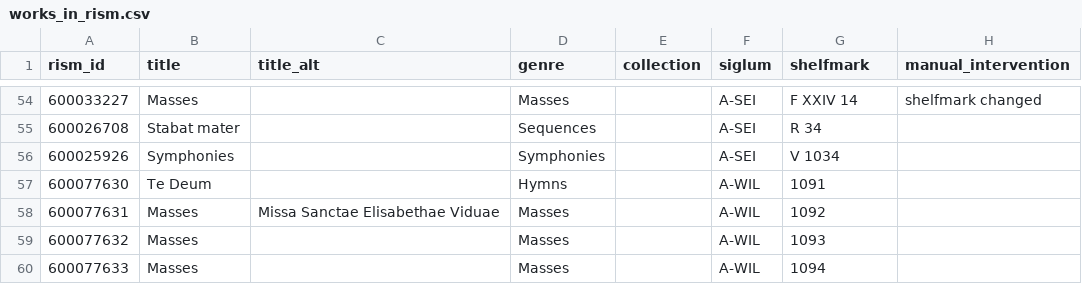
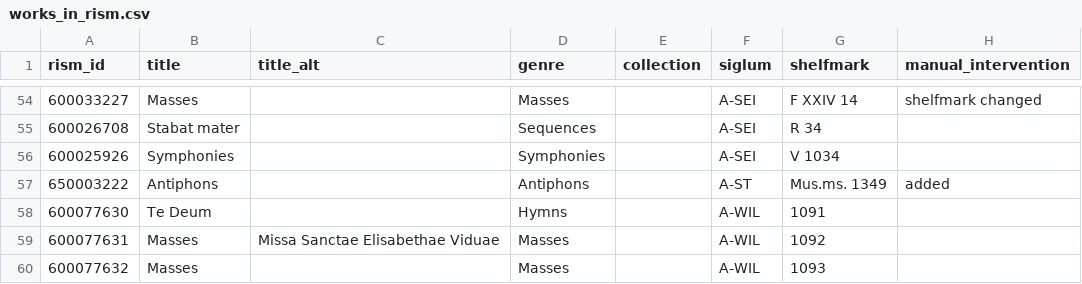
Before and after one commit to edition-esser-skala/tuma-catalogue-of-works, a CSV file: data/works_in_rism.csv, drawn as a sheet; only a part is shown, gaps mark what is left out; the shorter side is filled out with more unchanged rows; the diff names each change by its address in the sheet, - before the commit and + after, or states it on an @@ line.

```diff
--- a/data/works_in_rism.csv
+++ b/data/works_in_rism.csv
+row 57: 650003222 | Antiphons |  | Antiphons |  | A-ST | Mus.ms. 1349 | added
```
Also changed, not shown: data/catalogue_works.csv, data/library_sigla.csv, 12 other files.
